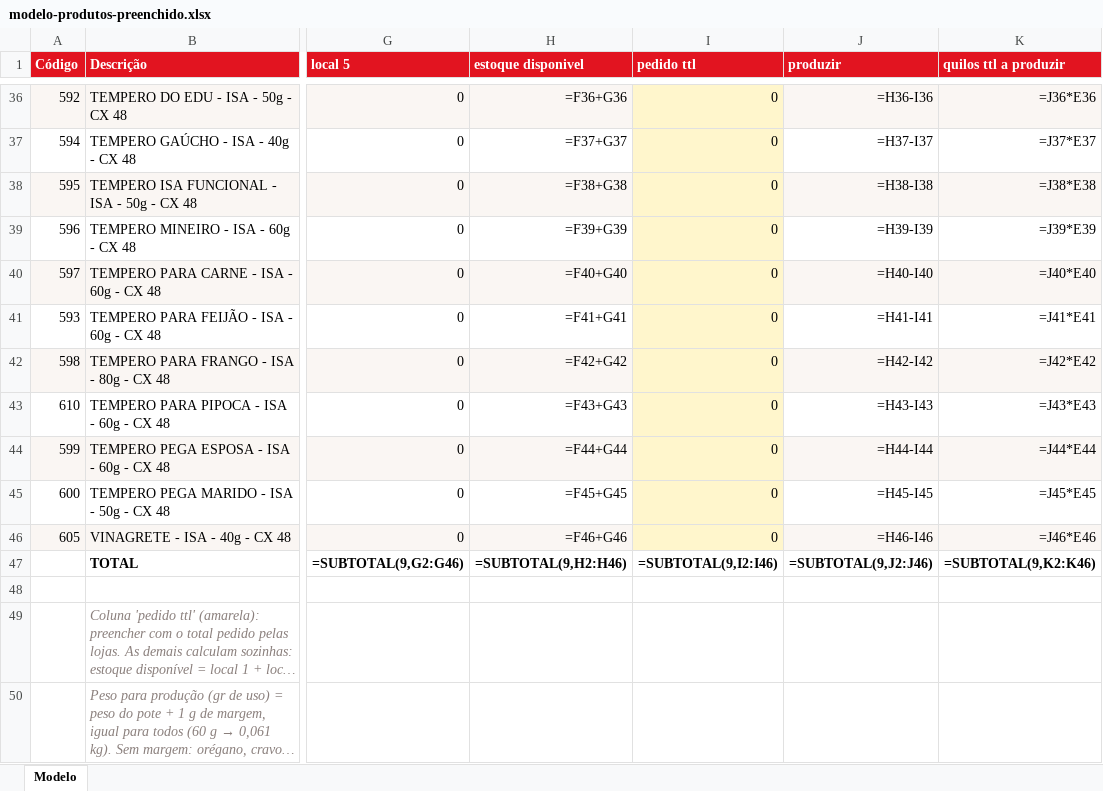
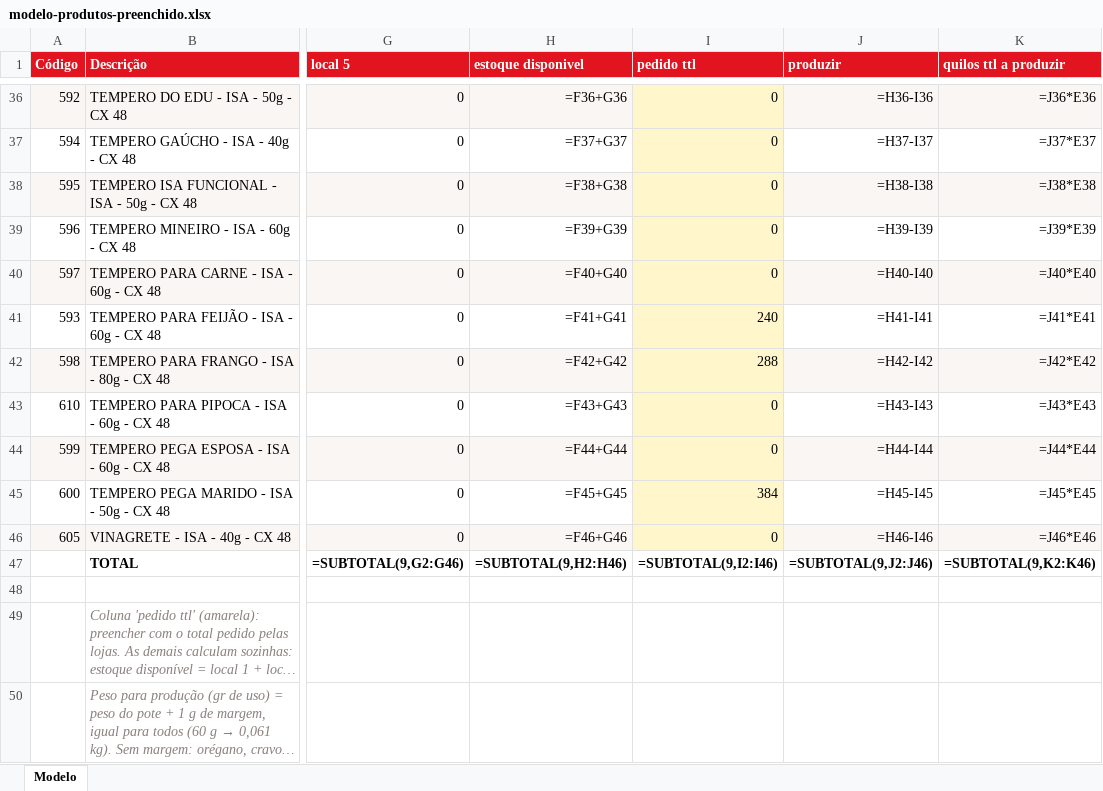
Before and after one commit to isaindustria/isaalimentos, an Excel workbook: automatizando processos_/modelo-produtos-preenchido.xlsx, sheet Modelo, drawn as a sheet; only a part is shown, gaps mark what is left out; long unchanged cells end in …; values as stored, in another font and other column widths than the file's, no borders; formulas without a stored value are shown as written; the diff covers the shown part only; the diff names each change by its address in the sheet, - before the commit and + after, or states it on an @@ line.

```diff
--- a/automatizando processos_/modelo-produtos-preenchido.xlsx (sheet Modelo)
+++ b/automatizando processos_/modelo-produtos-preenchido.xlsx (sheet Modelo)
-I41 (pedido ttl): 0
+I41 (pedido ttl): 240
-I42 (pedido ttl): 0
+I42 (pedido ttl): 288
-I45 (pedido ttl): 0
+I45 (pedido ttl): 384
```
Also changed, not shown: 13 edited cells elsewhere in this sheet, 7 other files.
